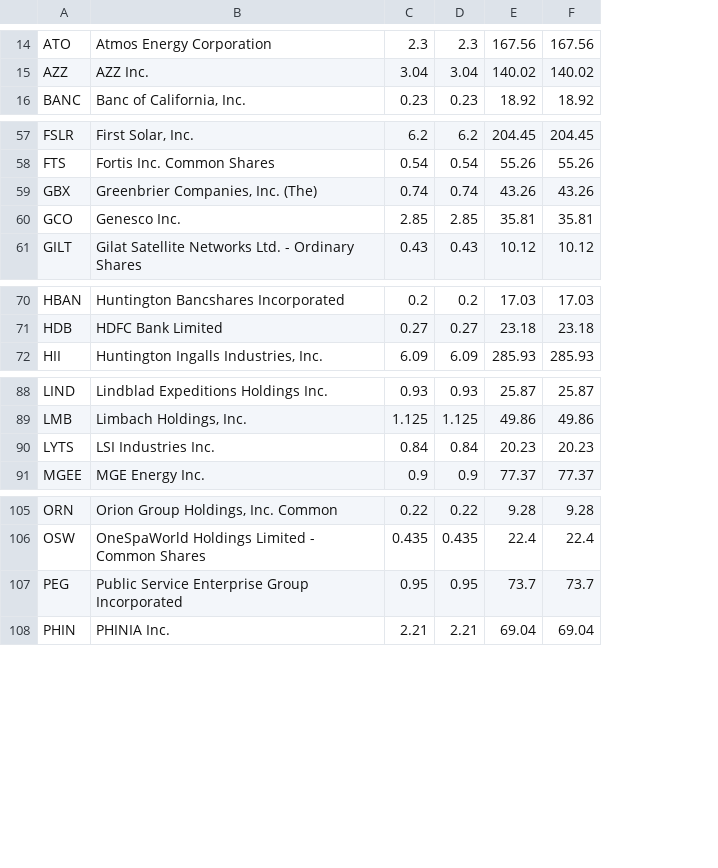
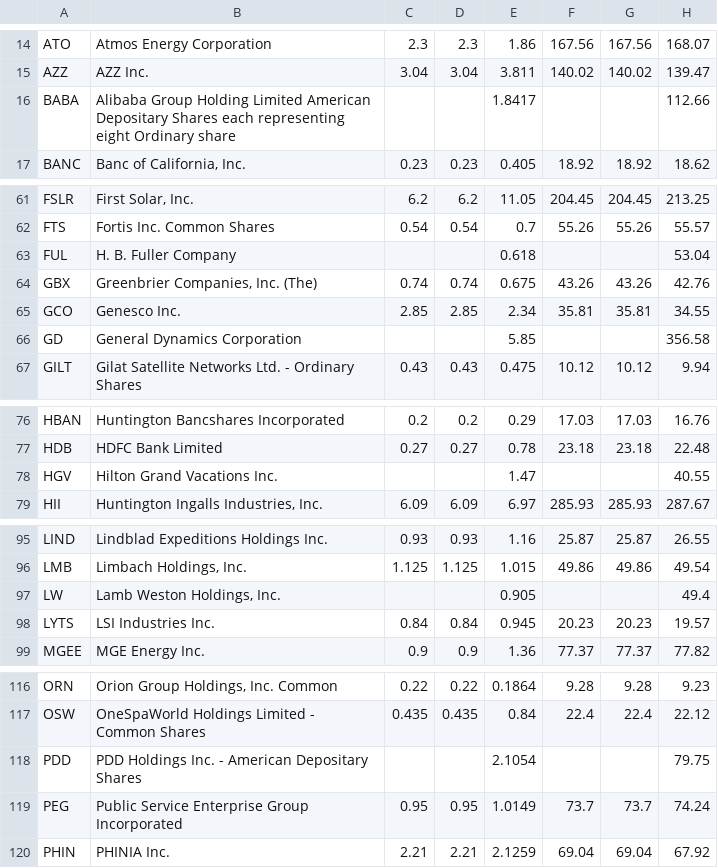
Before and after one commit to coop1st/options-trading-pipeline, a CSV file: data/github_sync/daily_true_range/true_range_ledger.csv, drawn as a sheet; only a part is shown, gaps mark what is left out; the diff covers the shown part only; the diff names each change by its address in the sheet, - before the commit and + after, or states it on an @@ line.

```diff
--- a/data/github_sync/daily_true_range/true_range_ledger.csv
+++ b/data/github_sync/daily_true_range/true_range_ledger.csv
+column E, rows 14-15: 1.86 | 3.811; row 17: 0.405; rows 61-62: 11.05 | 0.7; rows 64-65: 0.675 | 2.34; row 67: 0.475; rows 76-77: 0.29 | 0.78; row 79: 6.97; rows 95-96: 1.16 | 1.015; rows 98-99: 0.945 | 1.36; rows 116-117: 0.1864 | 0.84; rows 119-120: 1.0149 | 2.1259
+column H, rows 14-15: 168.07 | 139.47; row 17: 18.62; rows 61-62: 213.25 | 55.57; rows 64-65: 42.76 | 34.55; row 67: 9.94; rows 76-77: 16.76 | 22.48; row 79: 287.67; rows 95-96: 26.55 | 49.54; rows 98-99: 19.57 | 77.82; rows 116-117: 9.23 | 22.12; rows 119-120: 74.24 | 67.92
+row 16: BABA | Alibaba Group Holding Limited American Depositary Shares each representing eight Ordinary share |  |  | 1.8417 |  |  | 112.66
+row 63: FUL | H. B. Fuller Company |  |  | 0.618 |  |  | 53.04
+row 66: GD | General Dynamics Corporation |  |  | 5.85 |  |  | 356.58
+row 78: HGV | Hilton Grand Vacations Inc. |  |  | 1.47 |  |  | 40.55
+row 97: LW | Lamb Weston Holdings, Inc. |  |  | 0.905 |  |  | 49.4
+row 118: PDD | PDD Holdings Inc. - American Depositary Shares |  |  | 2.1054 |  |  | 79.75
```
Also changed, not shown: 9 added rows elsewhere in this file.
